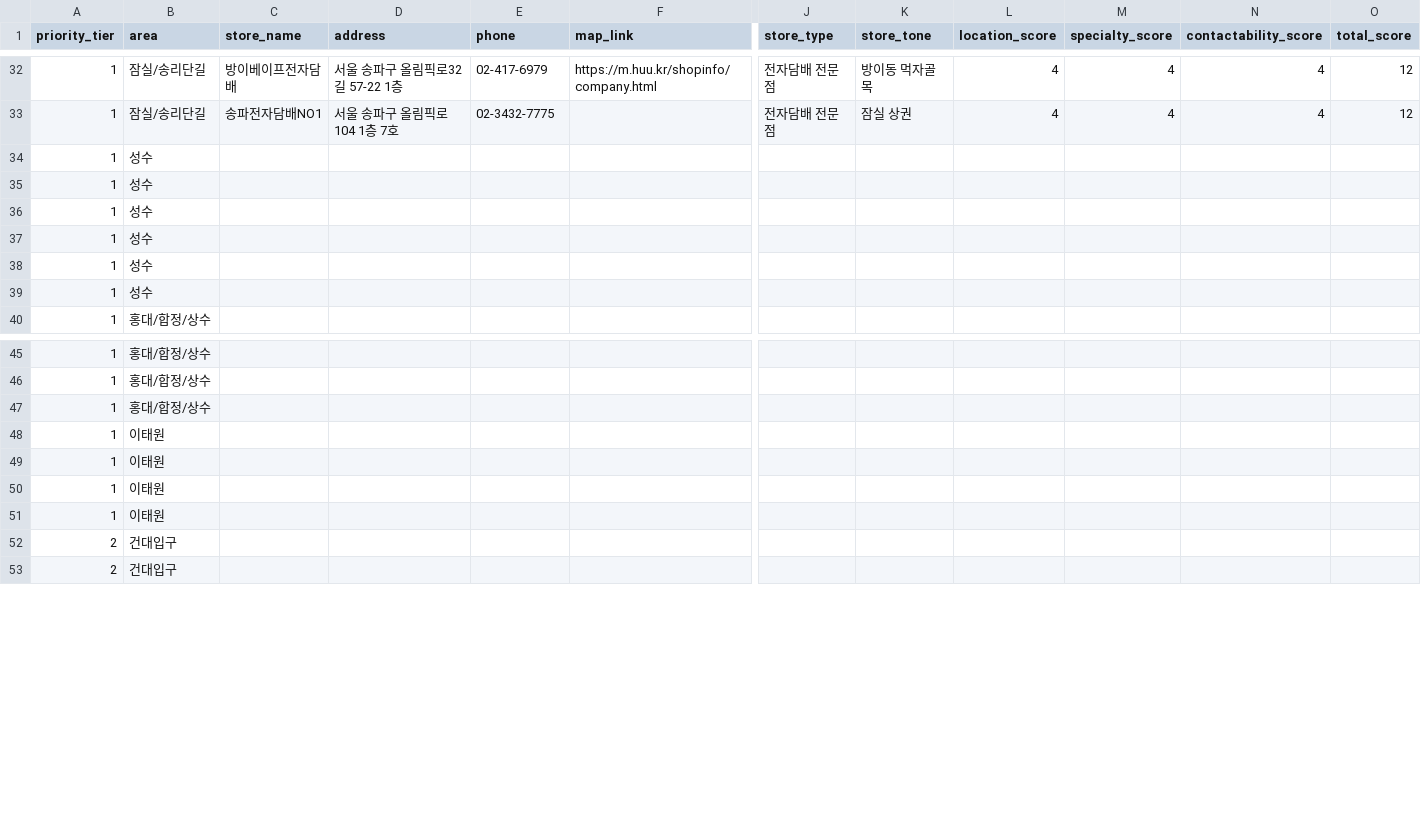
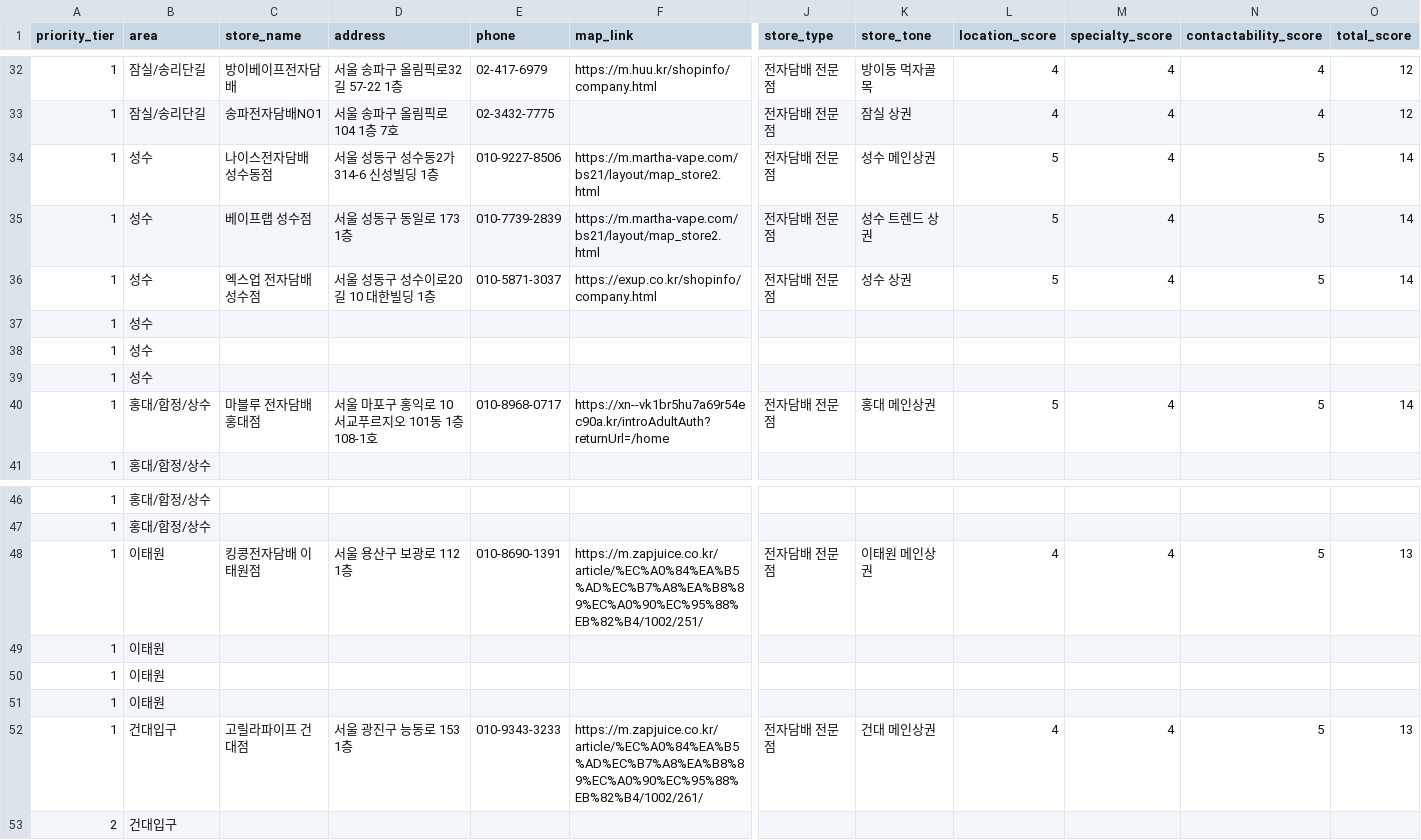
Before and after one commit to coolusik-stack/usikclaw, a CSV file: generated/vape_stores_seoul_template.csv, drawn as a sheet; only a part is shown, gaps mark what is left out; removed rows and columns are numbered as before the commit, all else as after; rows hold the shown columns only; the diff names each change by its address in the sheet, - before the commit and + after, or states it on an @@ line.

Commit message:
Add SMS-capable hot-area vape store leads across Seongsu, Hongdae, Konkuk, Itaewon

```diff
--- a/generated/vape_stores_seoul_template.csv
+++ b/generated/vape_stores_seoul_template.csv
+row 34: 1 | 성수 | 나이스전자담배 성수동점 | 서울 성동구 성수동2가 314-6 신성빌딩 1층 | 010-9227-8506 | https://m.martha-vape.com/bs21/layout/map_store2.html | 전자담배 전문점 | 성수 메인상권 | 5 | 4 | 5 | 14
+row 35: 1 | 성수 | 베이프랩 성수점 | 서울 성동구 동일로 173 1층 | 010-7739-2839 | https://m.martha-vape.com/bs21/layout/map_store2.html | 전자담배 전문점 | 성수 트렌드 상권 | 5 | 4 | 5 | 14
+row 36: 1 | 성수 | 엑스업 전자담배 성수점 | 서울 성동구 성수이로20길 10 대한빌딩 1층 | 010-5871-3037 | https://exup.co.kr/shopinfo/company.html | 전자담배 전문점 | 성수 상권 | 5 | 4 | 5 | 14
-row 37: 1 | 성수
-row 38: 1 | 성수
-row 39: 1 | 성수
+row 40: 1 | 홍대/합정/상수 | 마블루 전자담배 홍대점 | 서울 마포구 홍익로 10 서교푸르지오 101동 1층 108-1호 | 010-8968-0717 | https://xn--vk1br5hu7a69r54ec90a.kr/introAdultAuth?returnUrl=/home | 전자담배 전문점 | 홍대 메인상권 | 5 | 4 | 5 | 14
-row 47: 1 | 홍대/합정/상수
+row 48: 1 | 이태원 | 킹콩전자담배 이태원점 | 서울 용산구 보광로 112 1층 | 010-8690-1391 | https://m.zapjuice.co.kr/article/%EC%A0%84%EA%B5%AD%EC%B7%A8%EA%B8%89%EC%A0%90%EC%95%88%EB%82%B4/1002/251/ | 전자담배 전문점 | 이태원 메인상권 | 4 | 4 | 5 | 13
-row 51: 1 | 이태원
-row 52: 2 | 건대입구
+row 52: 1 | 건대입구 | 고릴라파이프 건대점 | 서울 광진구 능동로 153 1층 | 010-9343-3233 | https://m.zapjuice.co.kr/article/%EC%A0%84%EA%B5%AD%EC%B7%A8%EA%B8%89%EC%A0%90%EC%95%88%EB%82%B4/1002/261/ | 전자담배 전문점 | 건대 메인상권 | 4 | 4 | 5 | 13
```
